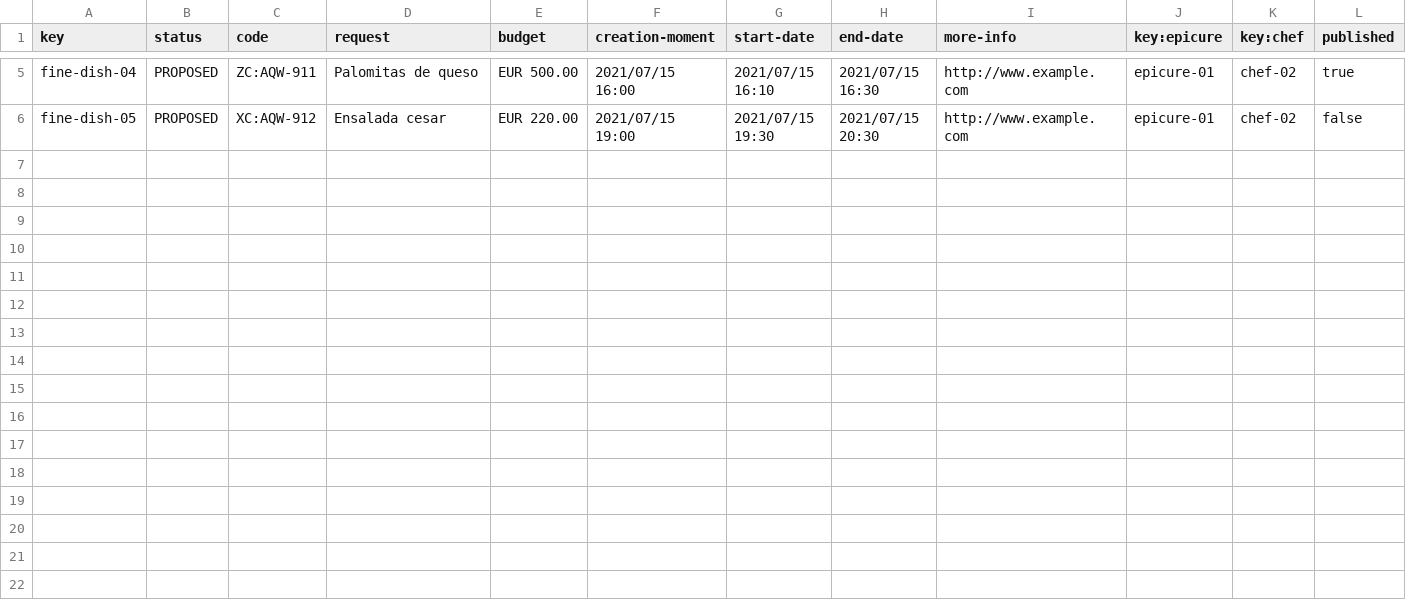
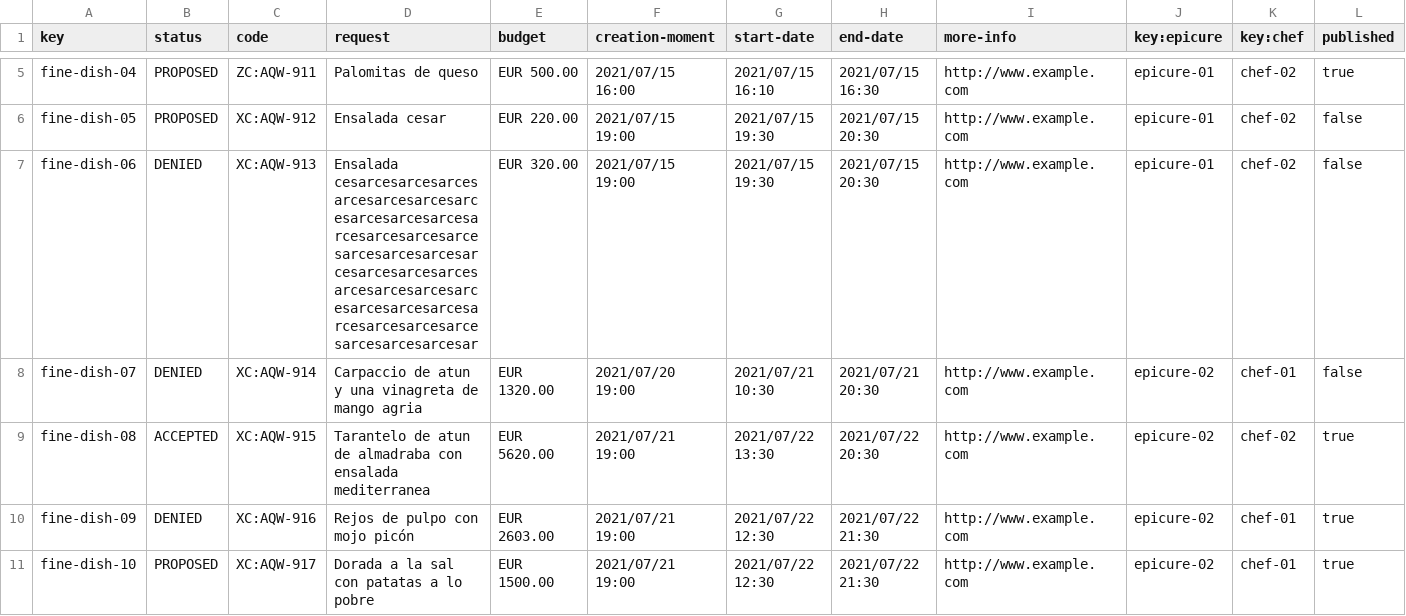
Before and after one commit to frabotrom/Acme-Recipes, a CSV file: src/main/webapp/WEB-INF/resources/sample-data/fine-dish.csv, drawn as a sheet; only a part is shown, gaps mark what is left out; the diff names each change by its address in the sheet, - before the commit and + after, or states it on an @@ line.

```diff
--- a/src/main/webapp/WEB-INF/resources/sample-data/fine-dish.csv
+++ b/src/main/webapp/WEB-INF/resources/sample-data/fine-dish.csv
+row 7: fine-dish-06 | DENIED | XC:AQW-913 | Ensalada cesarcesarcesarcesarcesarcesarcesarcesarcesarcesarcesarcesarcesarcesarcesarcesarcesarcesarcesarcesarcesarcesarcesarcesarcesarcesarcesarcesarcesarcesarcesarcesarcesarcesarcesarcesar | EUR 320.00 | 2021/07/15 19:00 | 2021/07/15 19:30 | 2021/07/15 20:30 | http://www.example.com | epicure-01 | chef-02 | false
+row 8: fine-dish-07 | DENIED | XC:AQW-914 | Carpaccio de atun y una vinagreta de mango agria | EUR 1320.00 | 2021/07/20 19:00 | 2021/07/21 10:30 | 2021/07/21 20:30 | http://www.example.com | epicure-02 | chef-01 | false
+row 9: fine-dish-08 | ACCEPTED | XC:AQW-915 | Tarantelo de atun de almadraba con ensalada mediterranea | EUR 5620.00 | 2021/07/21 19:00 | 2021/07/22 13:30 | 2021/07/22 20:30 | http://www.example.com | epicure-02 | chef-02 | true
+row 10: fine-dish-09 | DENIED | XC:AQW-916 | Rejos de pulpo con mojo picón | EUR 2603.00 | 2021/07/21 19:00 | 2021/07/22 12:30 | 2021/07/22 21:30 | http://www.example.com | epicure-02 | chef-01 | true
+row 11: fine-dish-10 | PROPOSED | XC:AQW-917 | Dorada a la sal con patatas a lo pobre | EUR 1500.00 | 2021/07/21 19:00 | 2021/07/22 12:30 | 2021/07/22 21:30 | http://www.example.com | epicure-02 | chef-01 | true
```
Also changed, not shown: 4 other files.
